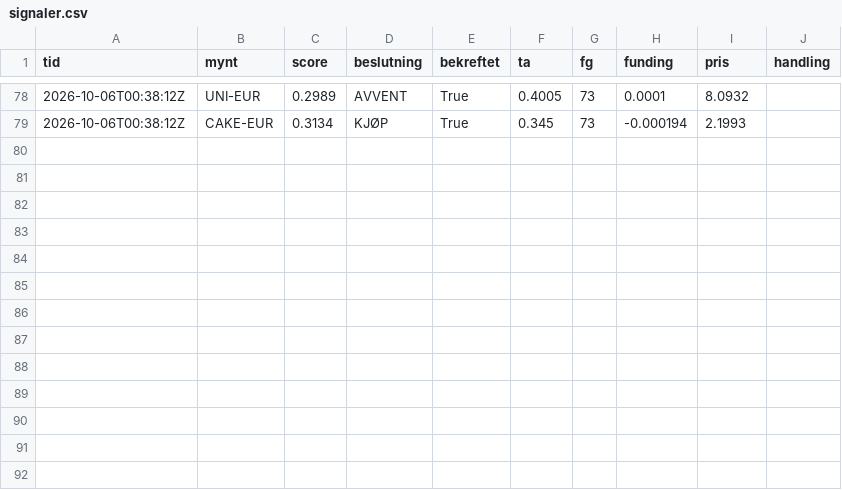
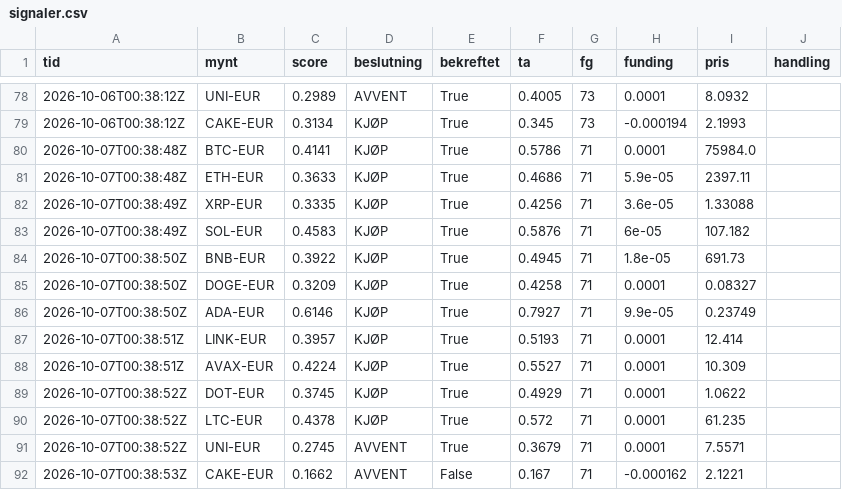
Before and after one commit to bjornandre-jpg/krypto-dashboard, a CSV file: state/ekte/signaler.csv, drawn as a sheet; only a part is shown, gaps mark what is left out; the diff names each change by its address in the sheet, - before the commit and + after, or states it on an @@ line.

Commit message:
Ekte 2026-10-07T00:38Z

```diff
--- a/state/ekte/signaler.csv
+++ b/state/ekte/signaler.csv
+row 80: 2026-10-07T00:38:48Z | BTC-EUR | 0.4141 | KJØP | True | 0.5786 | 71 | 0.0001 | 75984.0
+row 81: 2026-10-07T00:38:48Z | ETH-EUR | 0.3633 | KJØP | True | 0.4686 | 71 | 5.9e-05 | 2397.11
+row 82: 2026-10-07T00:38:49Z | XRP-EUR | 0.3335 | KJØP | True | 0.4256 | 71 | 3.6e-05 | 1.33088
+row 83: 2026-10-07T00:38:49Z | SOL-EUR | 0.4583 | KJØP | True | 0.5876 | 71 | 6e-05 | 107.182
+row 84: 2026-10-07T00:38:50Z | BNB-EUR | 0.3922 | KJØP | True | 0.4945 | 71 | 1.8e-05 | 691.73
+row 85: 2026-10-07T00:38:50Z | DOGE-EUR | 0.3209 | KJØP | True | 0.4258 | 71 | 0.0001 | 0.08327
+row 86: 2026-10-07T00:38:50Z | ADA-EUR | 0.6146 | KJØP | True | 0.7927 | 71 | 9.9e-05 | 0.23749
+row 87: 2026-10-07T00:38:51Z | LINK-EUR | 0.3957 | KJØP | True | 0.5193 | 71 | 0.0001 | 12.414
+row 88: 2026-10-07T00:38:51Z | AVAX-EUR | 0.4224 | KJØP | True | 0.5527 | 71 | 0.0001 | 10.309
+row 89: 2026-10-07T00:38:52Z | DOT-EUR | 0.3745 | KJØP | True | 0.4929 | 71 | 0.0001 | 1.0622
+row 90: 2026-10-07T00:38:52Z | LTC-EUR | 0.4378 | KJØP | True | 0.572 | 71 | 0.0001 | 61.235
+row 91: 2026-10-07T00:38:52Z | UNI-EUR | 0.2745 | AVVENT | True | 0.3679 | 71 | 0.0001 | 7.5571
+row 92: 2026-10-07T00:38:53Z | CAKE-EUR | 0.1662 | AVVENT | False | 0.167 | 71 | -0.000162 | 2.1221
```
Also changed, not shown: state/ekte/egenkapital.csv, 4 other files.
